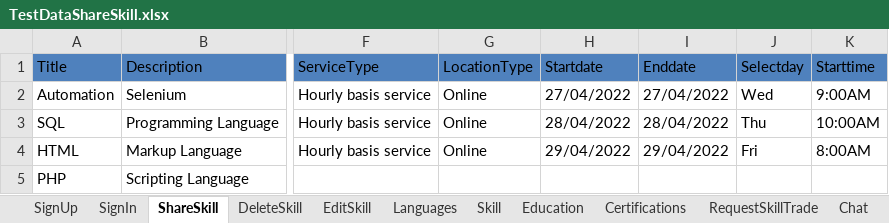
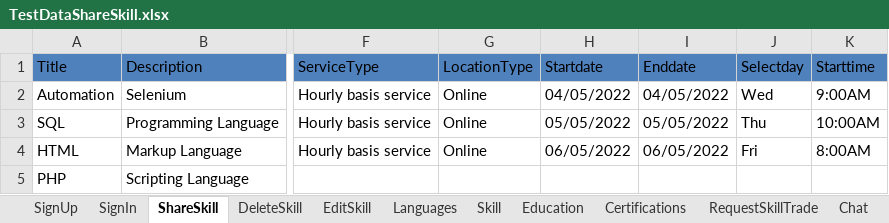
Before and after one commit to KarthikaArunk/AdvancedTask_Mars, an Excel workbook: TestDataShareSkill.xlsx, sheet ShareSkill, drawn as a sheet; only a part is shown, gaps mark what is left out; values as stored, in another font and other column widths than the file's, no borders; the diff names each change by its address in the sheet, - before the commit and + after, or states it on an @@ line.

```diff
--- a/TestDataShareSkill.xlsx (sheet ShareSkill)
+++ b/TestDataShareSkill.xlsx (sheet ShareSkill)
-H2 (Startdate): 27/04/2022
+H2 (Startdate): 04/05/2022
-I2 (Enddate): 27/04/2022
+I2 (Enddate): 04/05/2022
-H3 (Startdate): 28/04/2022
+H3 (Startdate): 05/05/2022
-I3 (Enddate): 28/04/2022
+I3 (Enddate): 05/05/2022
-H4 (Startdate): 29/04/2022
+H4 (Startdate): 06/05/2022
-I4 (Enddate): 29/04/2022
+I4 (Enddate): 06/05/2022
```
Also changed, not shown: 48 other files.
